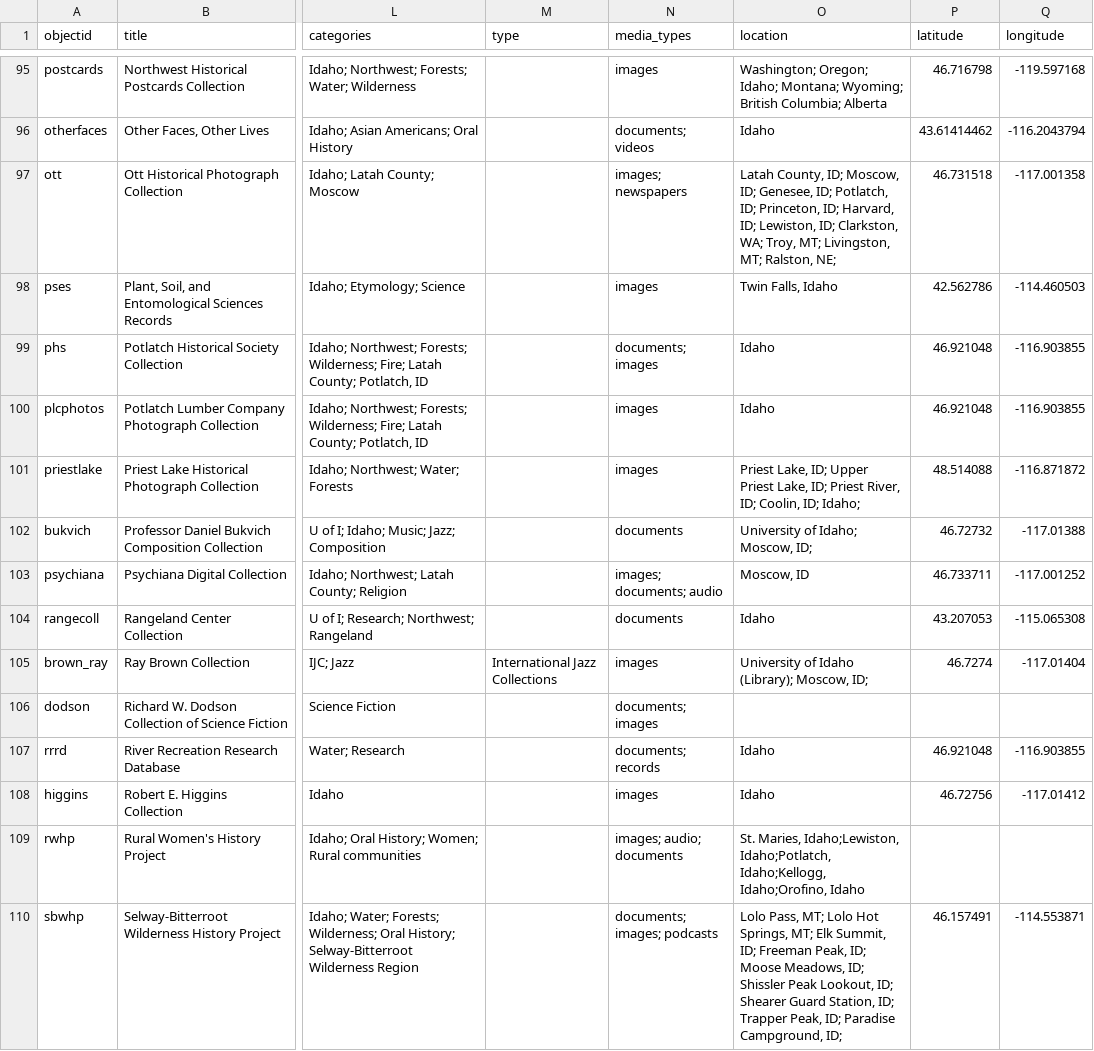
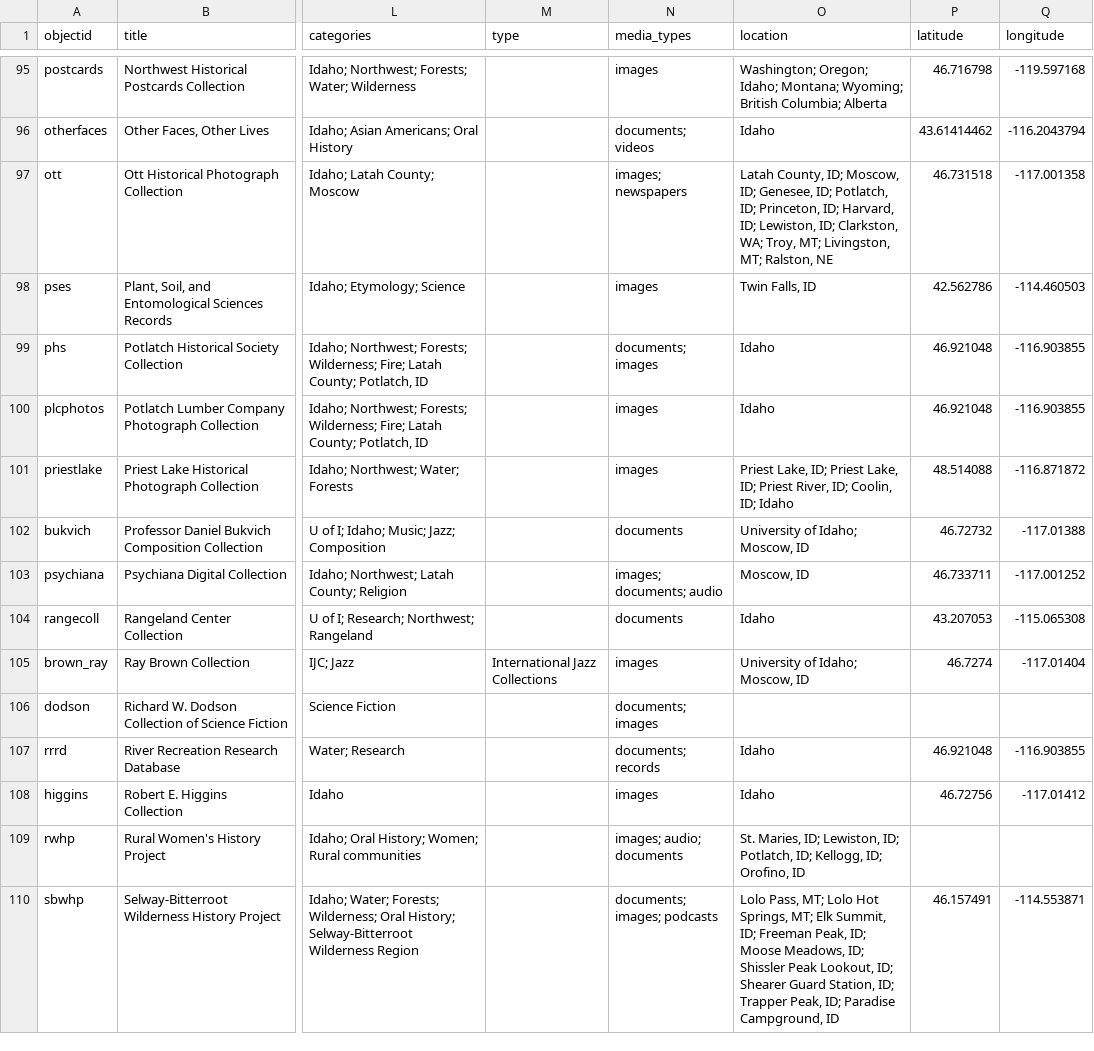
Before and after one commit to uidaholib/digital_home, a CSV file: _data/digital_collections.csv, drawn as a sheet; only a part is shown, gaps mark what is left out; the diff covers the shown part only; the diff names each change by its address in the sheet, - before the commit and + after, or states it on an @@ line.

Commit message:
update location data

```diff
--- a/_data/digital_collections.csv
+++ b/_data/digital_collections.csv
-O97 (location): …MT; Ralston, NE;
+O97 (location): …MT; Ralston, NE
-O98 (location): Twin Falls, Idaho
+O98 (location): Twin Falls, ID
-O101 (location): …Lake, ID; Upper Priest Lake, ID; Priest River, ID; Coolin, ID; Idaho;
+O101 (location): …Lake, ID; Priest Lake, ID; Priest River, ID; Coolin, ID; Idaho
-O102 (location): University of Idaho; Moscow, ID;
+O102 (location): University of Idaho; Moscow, ID
-O105 (location): University of Idaho (Library); Moscow, ID;
+O105 (location): University of Idaho; Moscow, ID
-O109 (location): St. Maries, Idaho;Lewiston, Idaho;Potlatch, Idaho;Kellogg, Idaho;Orofino, Idaho
+O109 (location): St. Maries, ID; Lewiston, ID; Potlatch, ID; Kellogg, ID; Orofino, ID
-O110 (location): …Paradise Campground, ID;
+O110 (location): …Paradise Campground, ID
```
Also changed, not shown: 1 removed row and 69 edited cells elsewhere in this file.
